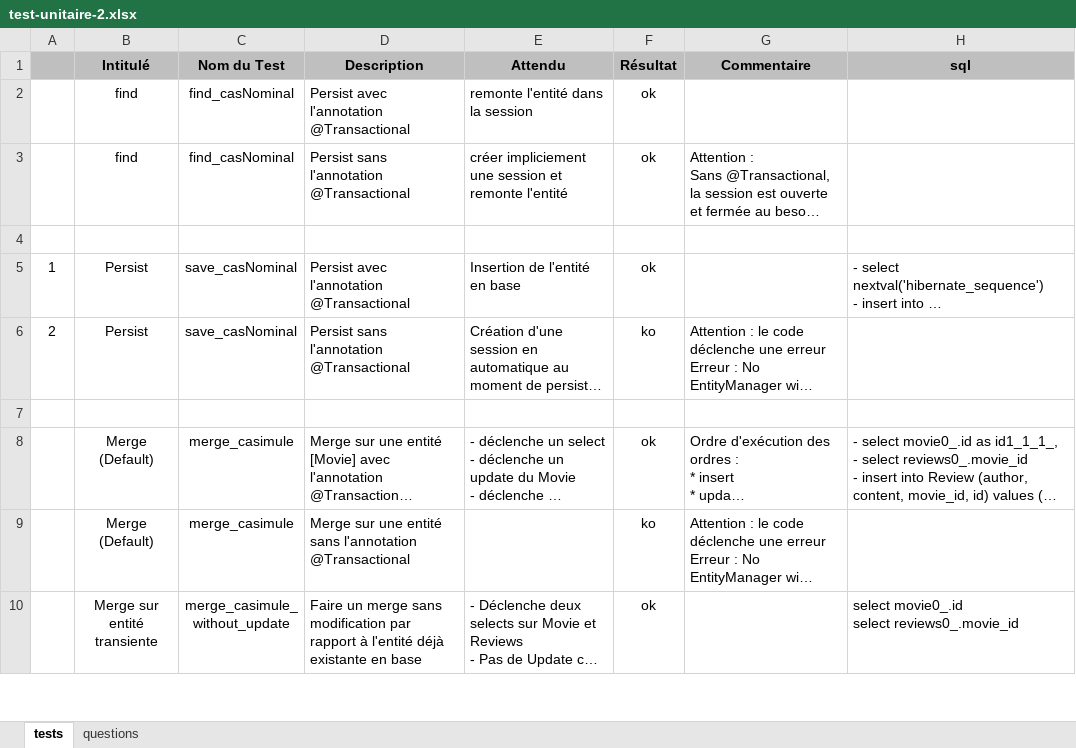
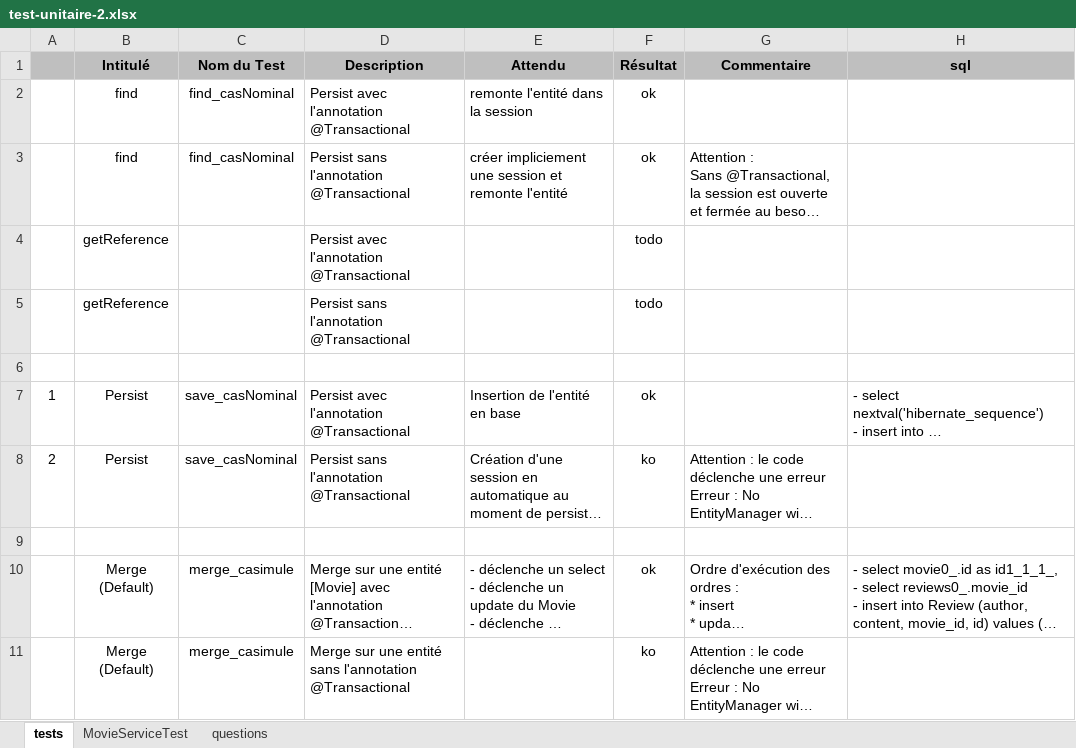
Before and after one commit to grouault/hibernate-tutorial, an Excel workbook: test-unitaire-2.xlsx, sheet tests, drawn as a sheet; only a part is shown; the shorter side is filled out with more unchanged rows; long unchanged cells end in …; values as stored, in another font and other column widths than the file's, no borders; conditional formats not drawn; the diff names each change by its address in the sheet, - before the commit and + after, or states it on an @@ line.

```diff
--- a/test-unitaire-2.xlsx (sheet tests)
+++ b/test-unitaire-2.xlsx (sheet tests)
+sheet tab: MovieServiceTest
+row 4:  | getReference |  | Persist avec l'annotation @Transactional |  | todo
+row 5:  | getReference |  | Persist sans l'annotation @Transactional |  | todo
```
Also changed, not shown: 3 other files.
